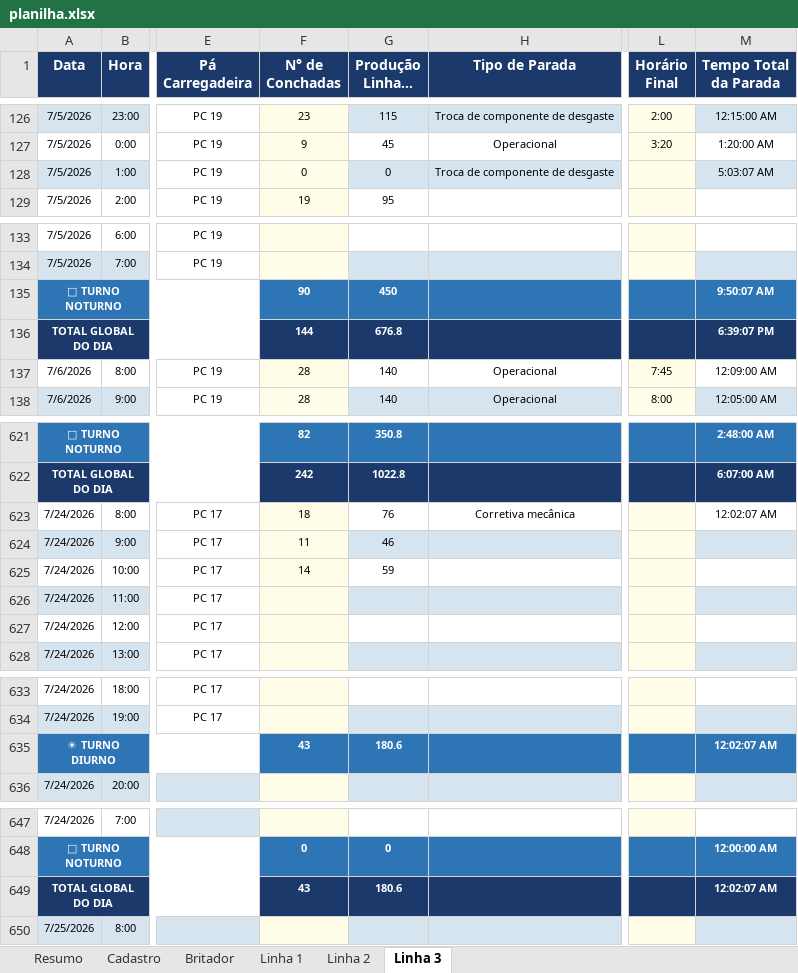
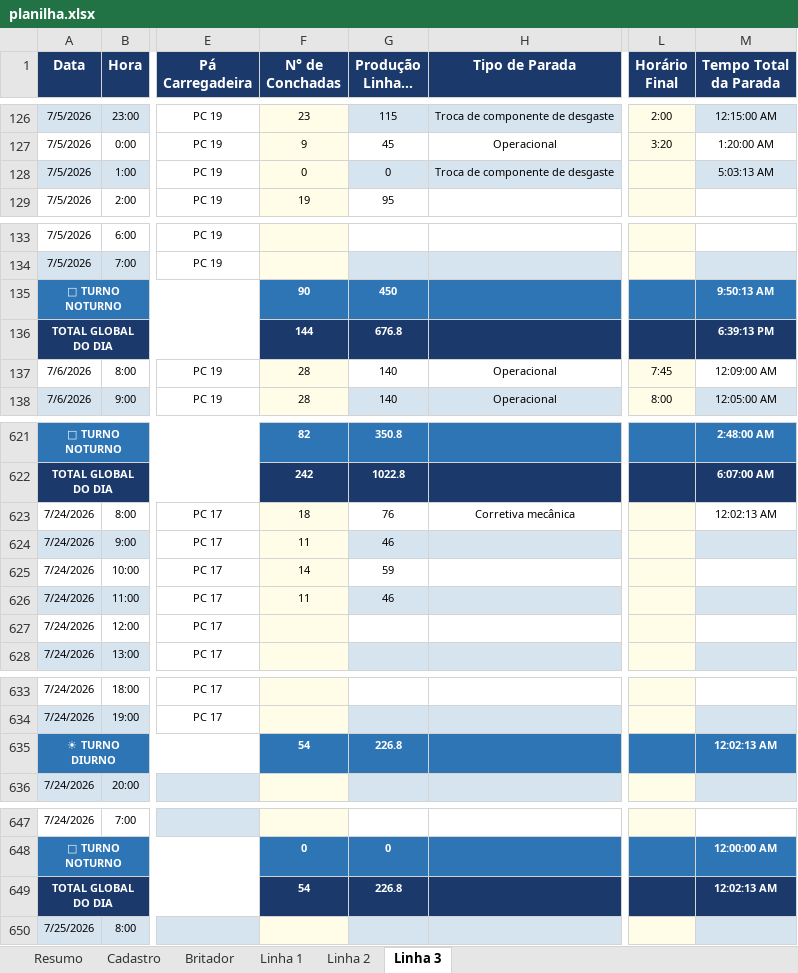
Before and after one commit to Plenz-code/BI-IMPACTANTES-PLANTA, an Excel workbook: planilha.xlsx, sheet Linha 3, drawn as a sheet; only a part is shown, gaps mark what is left out; long unchanged cells end in …; values as stored, in another font and other column widths than the file's, no borders; the diff names each change by its address in the sheet, - before the commit and + after, or states it on an @@ line.

```diff
--- a/planilha.xlsx (sheet Linha 3)
+++ b/planilha.xlsx (sheet Linha 3)
-M128 (Tempo Total da Parada): 5:03:07 AM
+M128 (Tempo Total da Parada): 5:03:13 AM
-M135 (Tempo Total da Parada): 9:50:07 AM
+M135 (Tempo Total da Parada): 9:50:13 AM
-M136 (Tempo Total da Parada): 6:39:07 PM
+M136 (Tempo Total da Parada): 6:39:13 PM
-M623 (Tempo Total da Parada): 12:02:07 AM
+M623 (Tempo Total da Parada): 12:02:13 AM
-F626 (N° de Conchadas): (empty)
+F626 (N° de Conchadas): 11
-G626 (Produção Linha 3 (Hora a Hora)): (empty)
+G626 (Produção Linha 3 (Hora a Hora)): 46
-F635 (N° de Conchadas): 43
+F635 (N° de Conchadas): 54
-G635 (Produção Linha 3 (Hora a Hora)): 180.6
+G635 (Produção Linha 3 (Hora a Hora)): 226.8
-M635 (Tempo Total da Parada): 12:02:07 AM
+M635 (Tempo Total da Parada): 12:02:13 AM
-F649 (N° de Conchadas): 43
+F649 (N° de Conchadas): 54
-G649 (Produção Linha 3 (Hora a Hora)): 180.6
+G649 (Produção Linha 3 (Hora a Hora)): 226.8
-M649 (Tempo Total da Parada): 12:02:07 AM
+M649 (Tempo Total da Parada): 12:02:13 AM
```
Also changed, not shown: sheet Linha 1.
